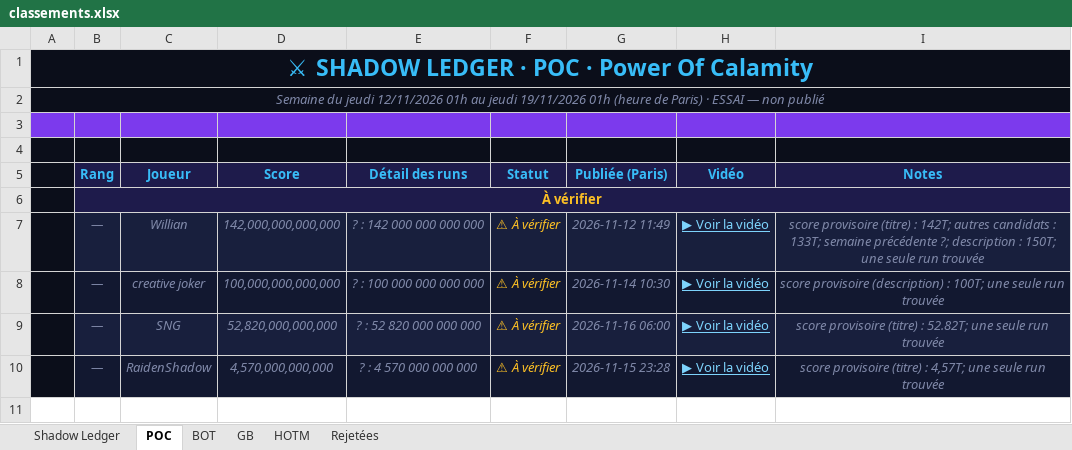
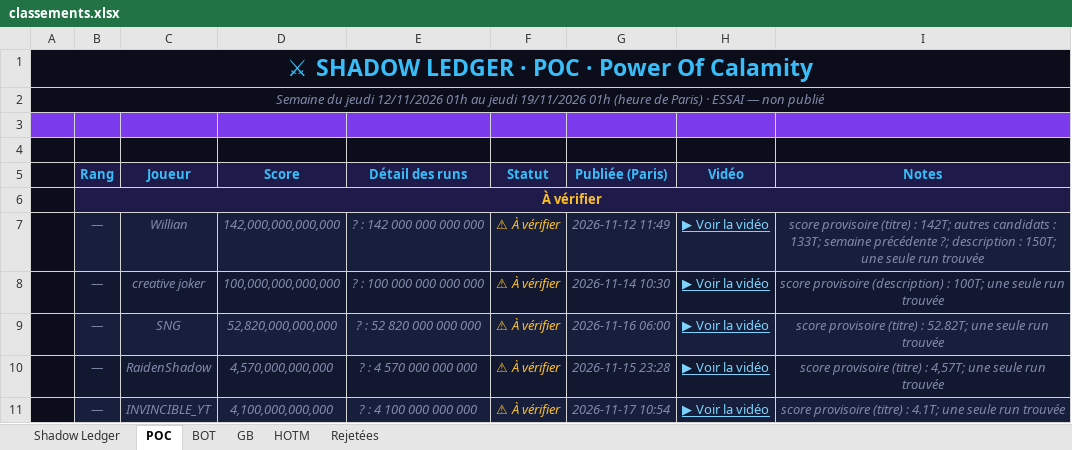
Before and after one commit to shadowledgerhq/shadowledgerhq.github.io, an Excel workbook: exports/2026-11-12/classements.xlsx, sheet POC, drawn as a sheet; values as stored, in another font and other column widths than the file's, no borders; the diff names each change by its address in the sheet, - before the commit and + after, or states it on an @@ line.

```diff
--- a/exports/2026-11-12/classements.xlsx (sheet POC)
+++ b/exports/2026-11-12/classements.xlsx (sheet POC)
+row 11:  | — | INVINCIBLE_YT | 4,100,000,000,000 | ? : 4 100 000 000 000 | ⚠ À vérifier | 2026-11-17 10:54 | ▶ Voir la vidéo | score provisoire (titre) : 4.1T; une seule run trouvée
```
Also changed, not shown: sheet BOT, sheet GB, sheet Shadow Ledger, sheet Rejetées.
